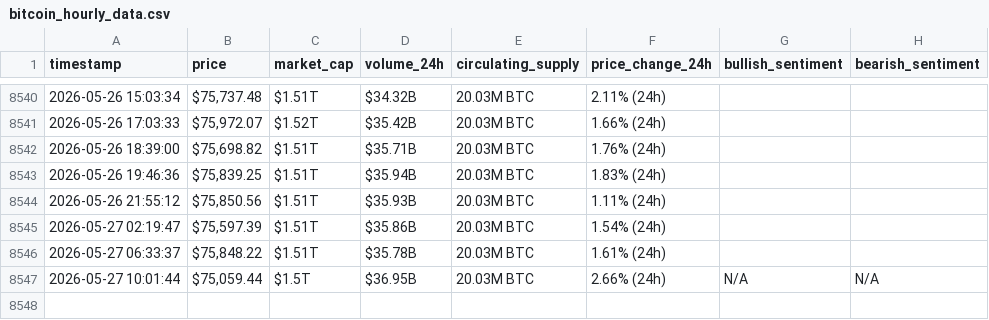
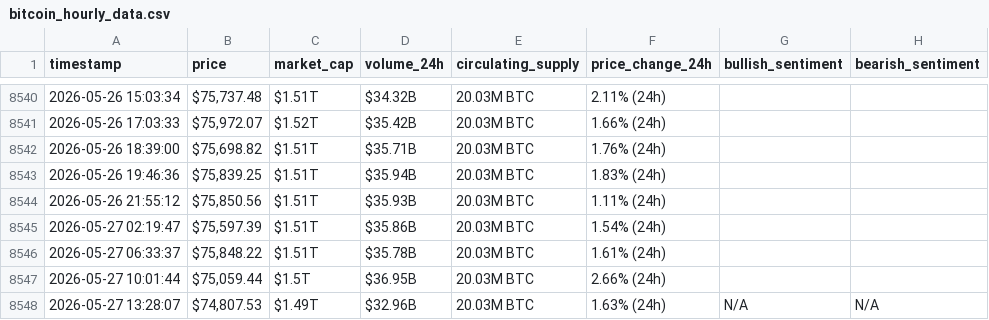
Before and after one commit to soueidat30/webscraping-automationn, a CSV file: bitcoin_hourly_data.csv, drawn as a sheet; only a part is shown, gaps mark what is left out.

```diff
--- a/bitcoin_hourly_data.csv
+++ b/bitcoin_hourly_data.csv
@@ -8546,2 +8546,3 @@ timestamp,price,market_cap,volume_24h,circulating_supply,price_change_24h,bullis
 2026-05-27 06:33:37,"$75,848.22",$1.51T,$35.78B,20.03M BTC,1.61% (24h),,
-2026-05-27 10:01:44,"$75,059.44",$1.5T,$36.95B,20.03M BTC,2.66% (24h),N/A,N/A
+2026-05-27 10:01:44,"$75,059.44",$1.5T,$36.95B,20.03M BTC,2.66% (24h),,
+2026-05-27 13:28:07,"$74,807.53",$1.49T,$32.96B,20.03M BTC,1.63% (24h),N/A,N/A
```
